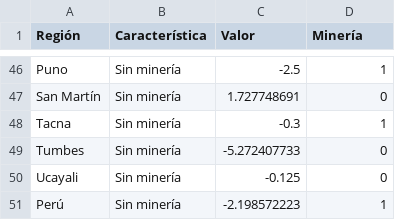
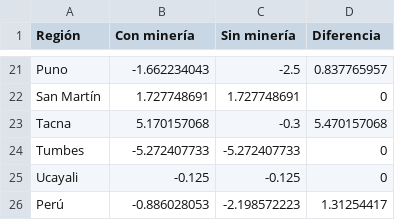
Before and after one commit to vfuentesc/Informes-IPE, a CSV file: 2023-12-17 Crecimiento regional/Informe IPE - Crecimiento regional - g1.csv, drawn as a sheet; only a part is shown, gaps mark what is left out; addresses are those after the commit; the diff covers the shown part only; the diff names each change by its address in the sheet, - before the commit and + after, or states it on an @@ line.

```diff
--- a/2023-12-17 Crecimiento regional/Informe IPE - Crecimiento regional - g1.csv
+++ b/2023-12-17 Crecimiento regional/Informe IPE - Crecimiento regional - g1.csv
-B1: Característica
+B1: Con minería
-C1: Valor
+C1: Sin minería
-D1: Minería
+D1: Diferencia
-B21 (Con minería): Sin minería
+B21 (Con minería): -1.662234043
-D21 (Diferencia): 1
+D21 (Diferencia): 0.837765957
-B22 (Con minería): Sin minería
+B22 (Con minería): 1.727748691
-B23 (Con minería): Sin minería
+B23 (Con minería): 5.170157068
-D23 (Diferencia): 1
+D23 (Diferencia): 5.470157068
-B24 (Con minería): Sin minería
+B24 (Con minería): -5.272407733
-B25 (Con minería): Sin minería
+B25 (Con minería): -0.125
-B26 (Con minería): Sin minería
+B26 (Con minería): -0.886028053
-D26 (Diferencia): 1
+D26 (Diferencia): 1.31254417
```
Also changed, not shown: 25 removed rows and 33 edited cells elsewhere in this file.
